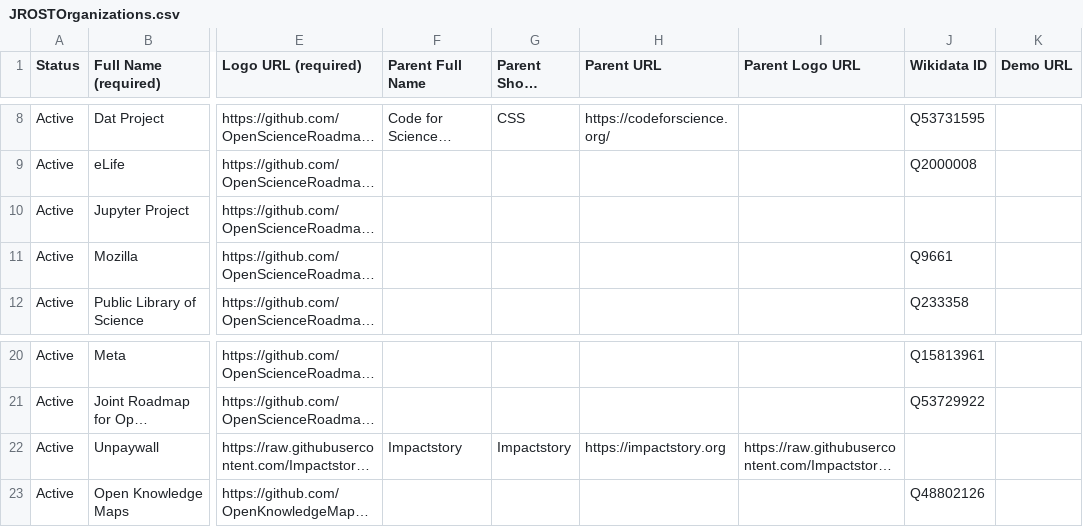
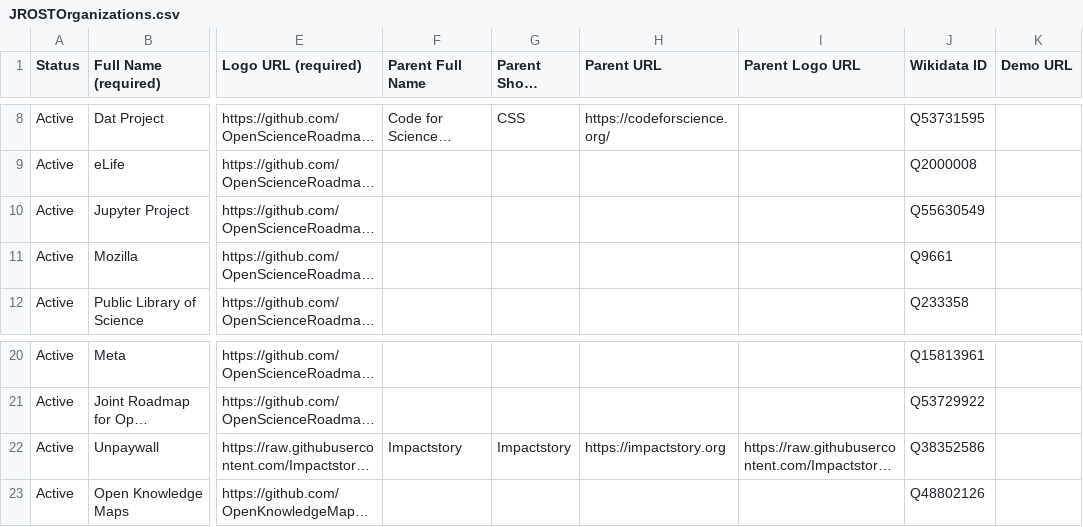
Before and after one commit to OpenScienceRoadmap/jrost, a CSV file: participants/JROSTOrganizations.csv, drawn as a sheet; only a part is shown, gaps mark what is left out; long unchanged cells end in …; the diff names each change by its address in the sheet, - before the commit and + after, or states it on an @@ line.

Commit message:
add porjects

```diff
--- a/participants/JROSTOrganizations.csv
+++ b/participants/JROSTOrganizations.csv
-J10 (Wikidata ID): (empty)
+J10 (Wikidata ID): Q55630549
-J22 (Wikidata ID): (empty)
+J22 (Wikidata ID): Q38352586
```
